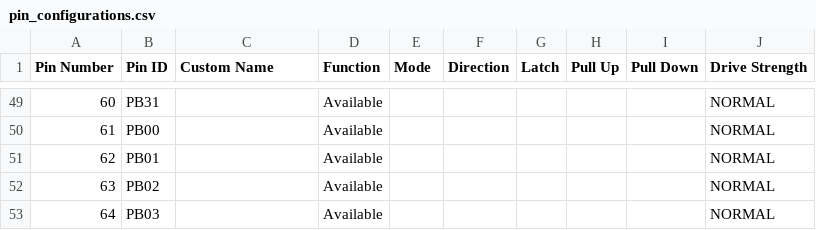
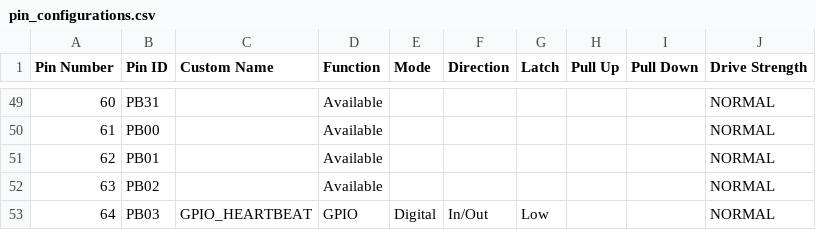
Before and after one commit to Forgiv15/Steering_FW, a CSV file: My_MCC_Config/src/config/default/pin_configurations.csv, drawn as a sheet; only a part is shown, gaps mark what is left out.

```diff
--- a/My_MCC_Config/src/config/default/pin_configurations.csv
+++ b/My_MCC_Config/src/config/default/pin_configurations.csv
@@ -52,2 +52,2 @@ Pin Number,Pin ID,Custom Name,Function,Mode, Direction,Latch,Pull Up,Pull Down,D
 63,PB02,,Available,,,,,,NORMAL
-64,PB03,,Available,,,,,,NORMAL
+64,PB03,GPIO_HEARTBEAT,GPIO,Digital,In/Out,Low,,,NORMAL
```
Also changed, not shown: 13 other files.
